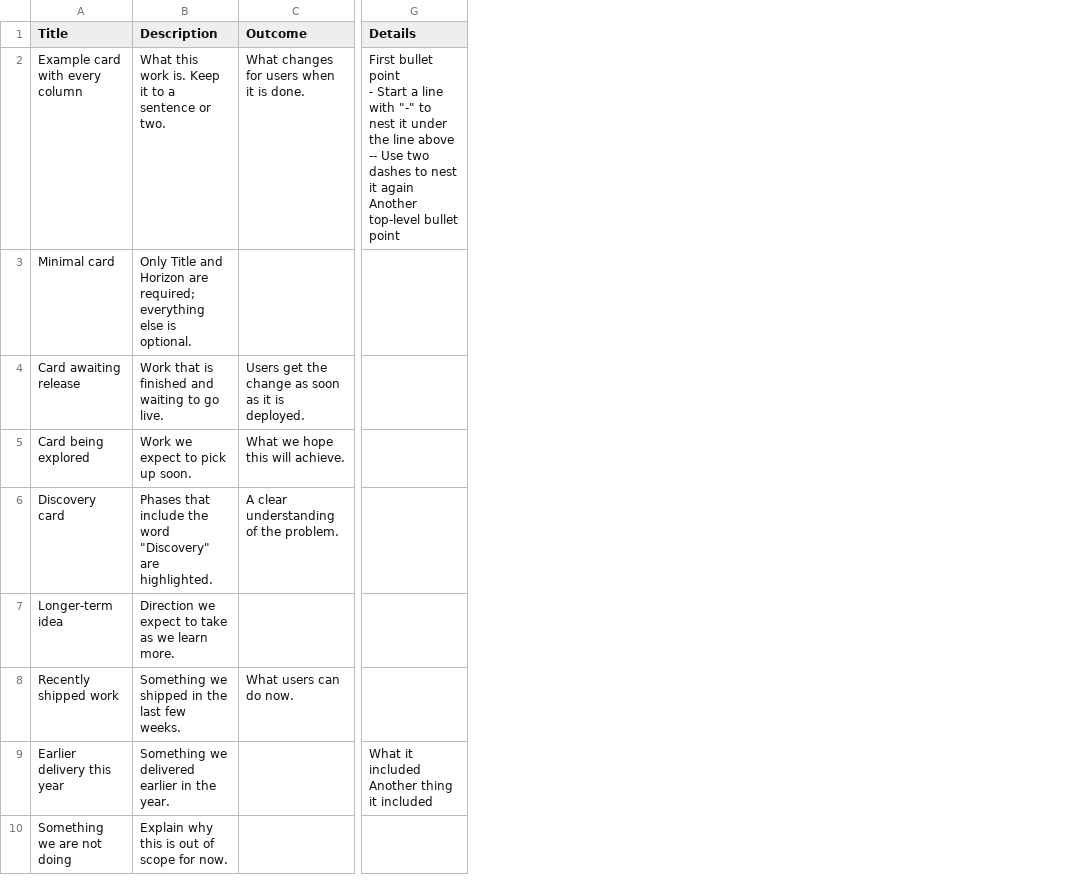
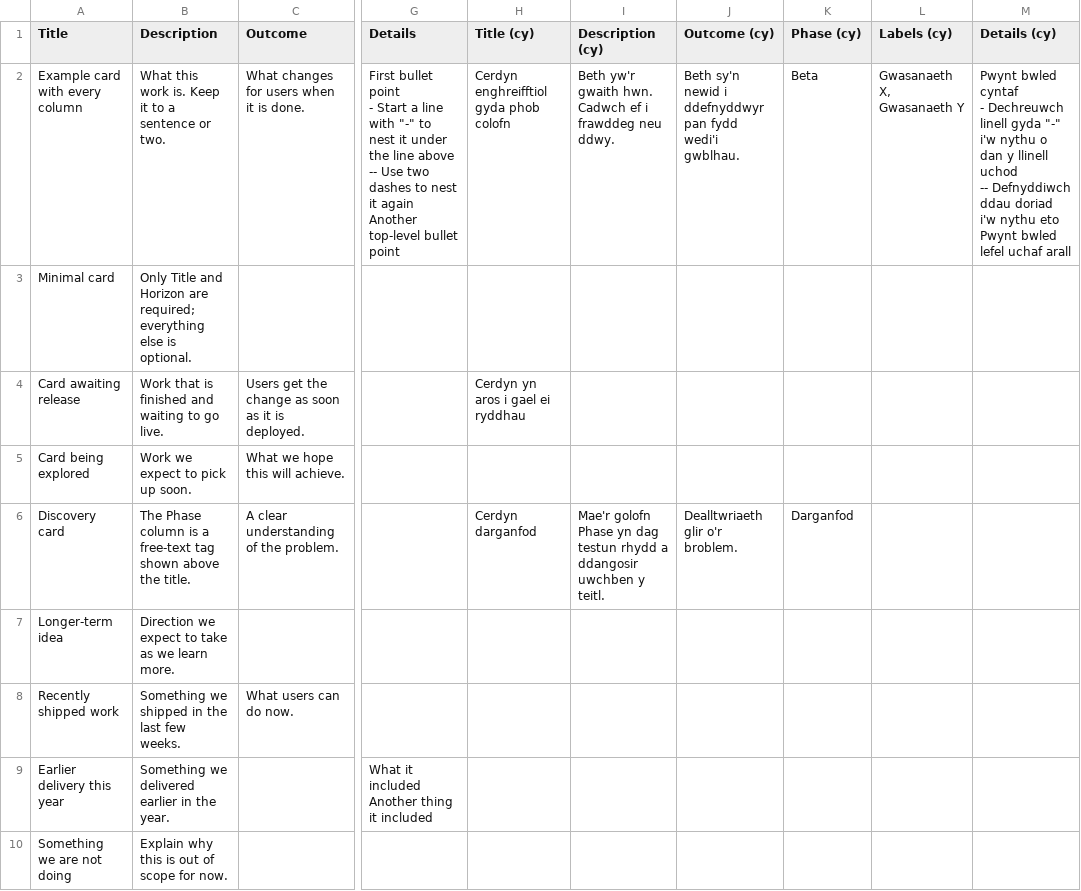
Before and after one commit to DHCW-Digital-Health-and-Care-Wales/product-roadmaps, a CSV file: sheets/ProductA.csv, drawn as a sheet; only a part is shown, gaps mark what is left out; ↵ is a line break in a cell; the diff names each change by its address in the sheet, - before the commit and + after, or states it on an @@ line.

Commit message:
Add optional Welsh sheet columns and remove Discovery highlight
Any text column can have a Welsh partner named '<Column> (cy)'; missing columns or blank cells fall back to English. Phase and labels are now localised. Labels (cy) and Details (cy) pair with the English by position and are ignored if the counts differ. The sync warns when Welsh and English word counts differ by more than 2x (for text of 8+ words) or when there is Welsh with no English. The Phase tag no longer highlights phases containing 'Discovery'.

```diff
--- a/sheets/ProductA.csv
+++ b/sheets/ProductA.csv
+column H (Title (cy)), rows 2-6: Cerdyn enghreifftiol gyda phob colofn |  | Cerdyn yn aros i gael ei ryddhau |  | Cerdyn darganfod
+column I (Description (cy)), rows 2-6: Beth yw'r gwaith hwn. Cadwch ef i frawddeg neu ddwy. |  |  |  | Mae'r golofn Phase yn dag testun rhydd a ddangosir uwchben y teitl.
+column J (Outcome (cy)), rows 2-6: Beth sy'n newid i ddefnyddwyr pan fydd wedi'i gwblhau. |  |  |  | Dealltwriaeth glir o'r broblem.
+column K (Phase (cy)), rows 2-6: Beta |  |  |  | Darganfod
+column L (Labels (cy)), row 2: Gwasanaeth X, Gwasanaeth Y
+column M (Details (cy)), row 2: Pwynt bwled cyntaf ↵ - Dechreuwch linell gyda "-" i'w nythu o dan y llinell uchod ↵ -- Defnyddiwch ddau doriad i'w nythu eto ↵ Pwynt bwled lefel uchaf arall
-B6 (Description): Phases that include the word "Discovery" are highlighted.
+B6 (Description): The Phase column is a free-text tag shown above the title.
```
Also changed, not shown: sheets/Roadmaps.csv, 12 other files.
